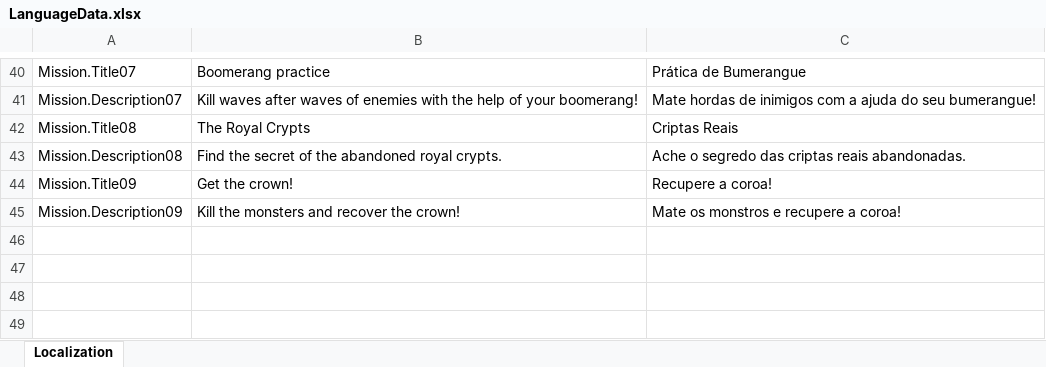
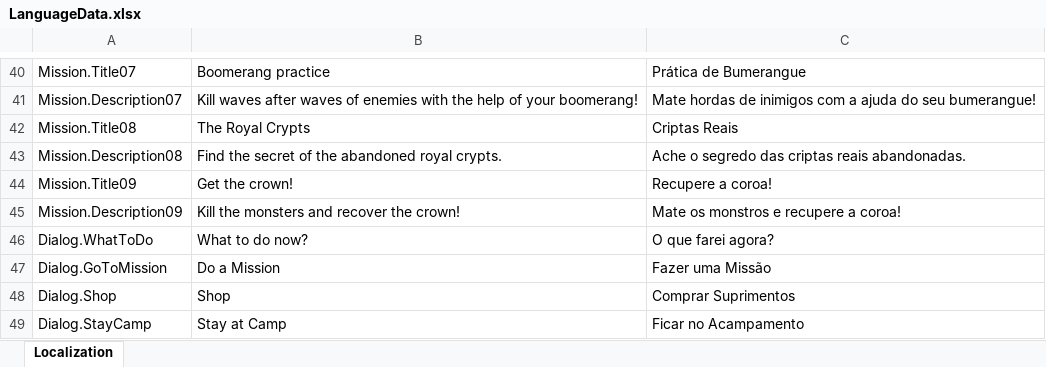
Before and after one commit to DioMuller/quest-for-the-crown-3D, an Excel workbook: Game/Assets/Localization/LanguageData.xlsx, sheet Localization, drawn as a sheet; only a part is shown, gaps mark what is left out; values as stored, in another font and other column widths than the file's, no borders; the diff names each change by its address in the sheet, - before the commit and + after, or states it on an @@ line.

Commit message:
Option Selection on Camp Screen.

```diff
--- a/Game/Assets/Localization/LanguageData.xlsx (sheet Localization)
+++ b/Game/Assets/Localization/LanguageData.xlsx (sheet Localization)
+row 46: Dialog.WhatToDo | What to do now? | O que farei agora?
+row 47: Dialog.GoToMission | Do a Mission | Fazer uma Missão
+row 48: Dialog.Shop | Shop | Comprar Suprimentos
+row 49: Dialog.StayCamp | Stay at Camp | Ficar no Acampamento
```
Also changed, not shown: 5 other files.
